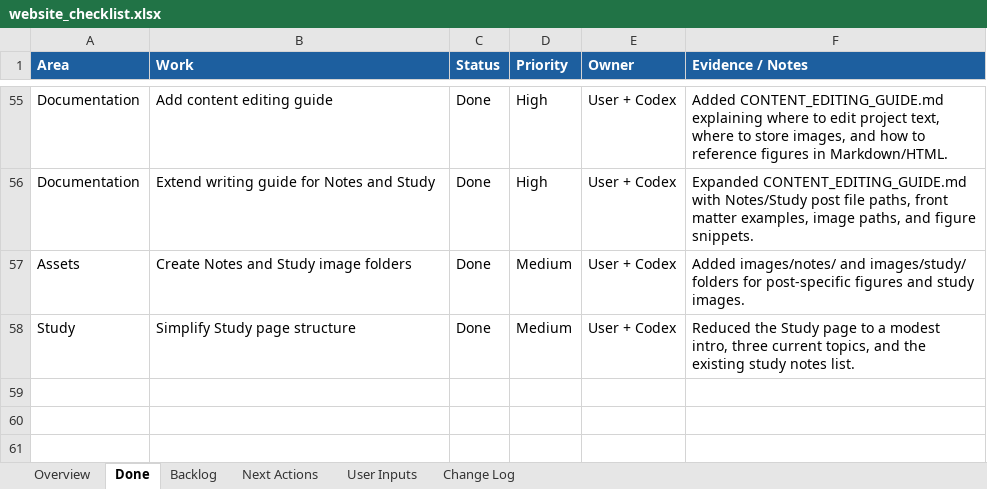
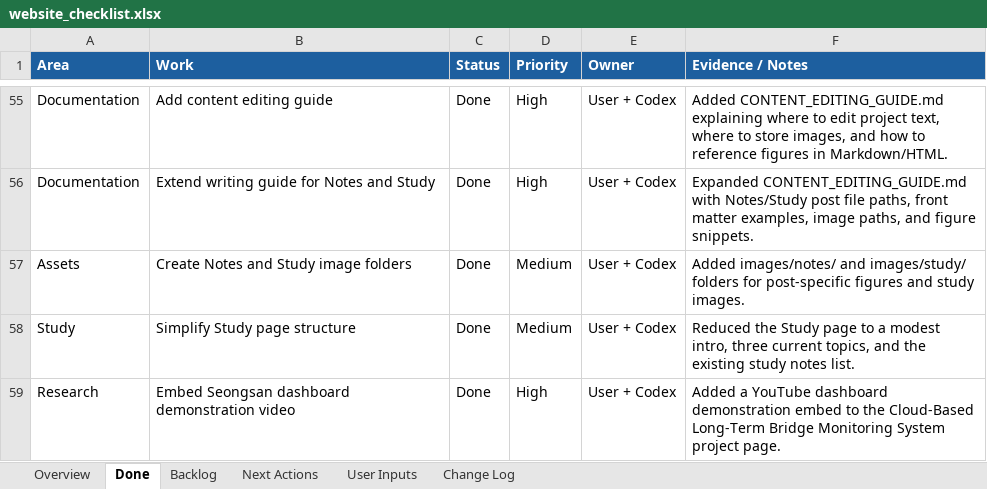
Before and after one commit to pjy5451/pjy5451.github.io, an Excel workbook: website_checklist.xlsx, sheet Done, drawn as a sheet; only a part is shown, gaps mark what is left out; values as stored, in another font and other column widths than the file's, no borders; the diff names each change by its address in the sheet, - before the commit and + after, or states it on an @@ line.

Commit message:
Embed Seongsan monitoring dashboard video

```diff
--- a/website_checklist.xlsx (sheet Done)
+++ b/website_checklist.xlsx (sheet Done)
+row 59: Research | Embed Seongsan dashboard demonstration video | Done | High | User + Codex | Added a YouTube dashboard demonstration embed to the Cloud-Based Long-Term Bridge Monitoring System project page.
```
Also changed, not shown: sheet Change Log, 2 other files.
